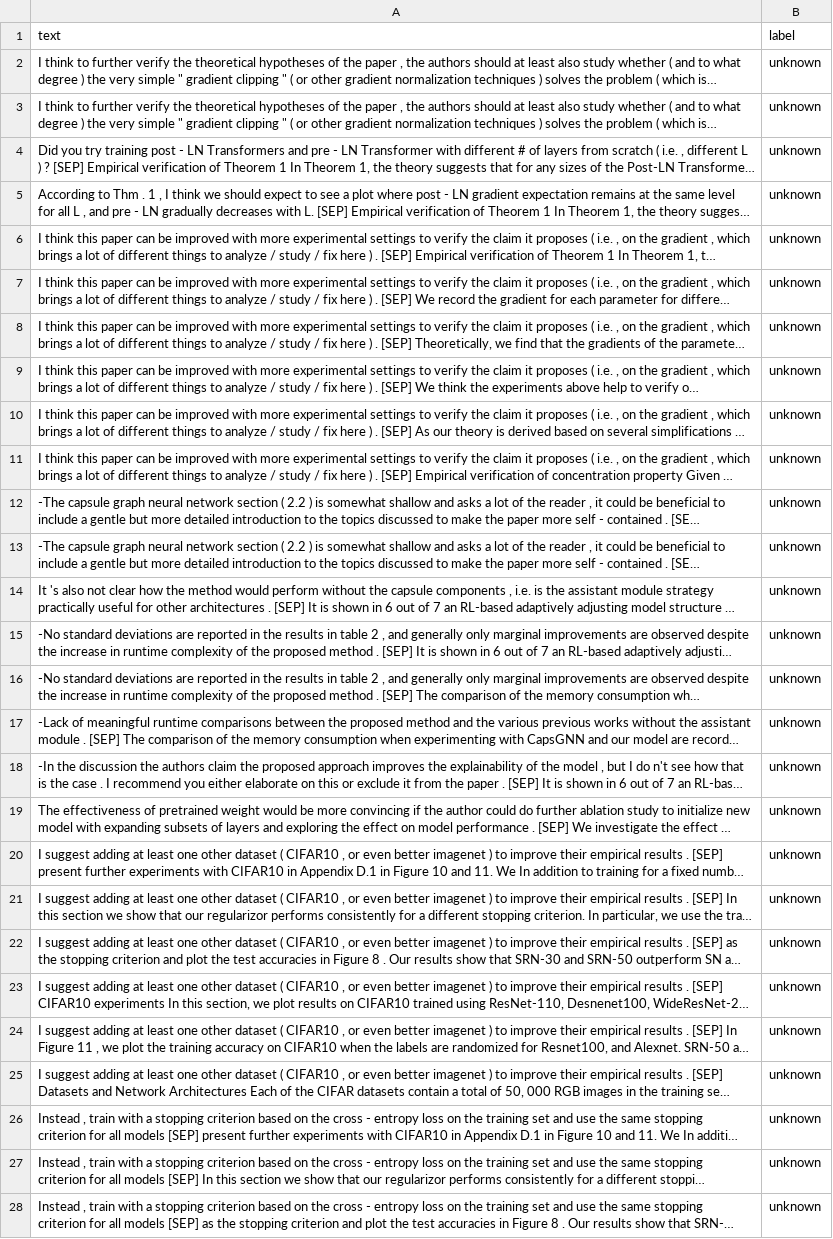
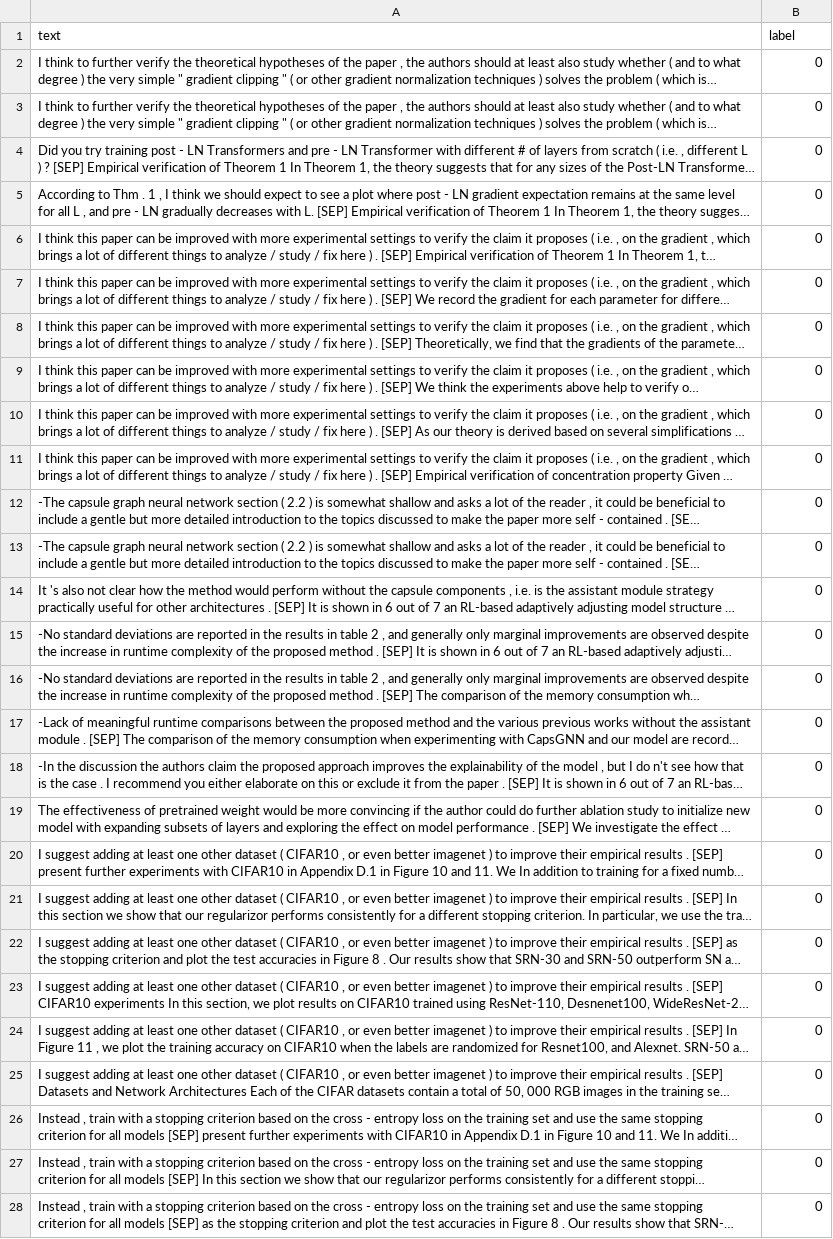
Before and after one commit to caiomadeira/TEXTOIR, a CSV file: data/aries/csv/aries_test_intent.csv, drawn as a sheet; only a part is shown; long unchanged cells end in …; the diff covers the shown part only; the diff names each change by its address in the sheet, - before the commit and + after, or states it on an @@ line.

```diff
--- a/data/aries/csv/aries_test_intent.csv
+++ b/data/aries/csv/aries_test_intent.csv
-B2:B28 (label): unknown
+B2:B28 (label): 0
```
Also changed, not shown: 149 edited cells elsewhere in this file, data/aries/csv/aries_dev_intent.csv, data/aries/dev.tsv, 12 other files.
